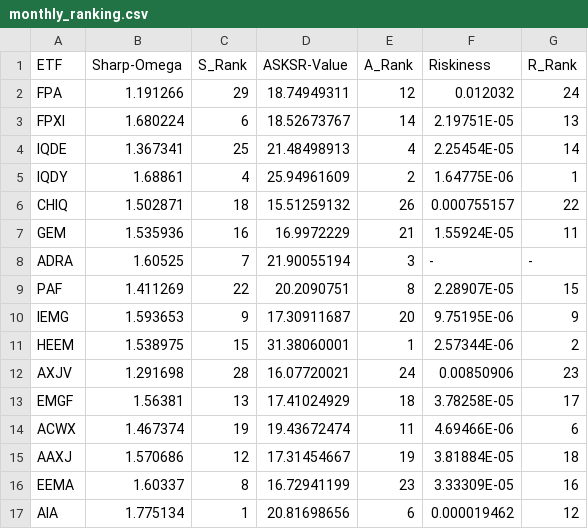
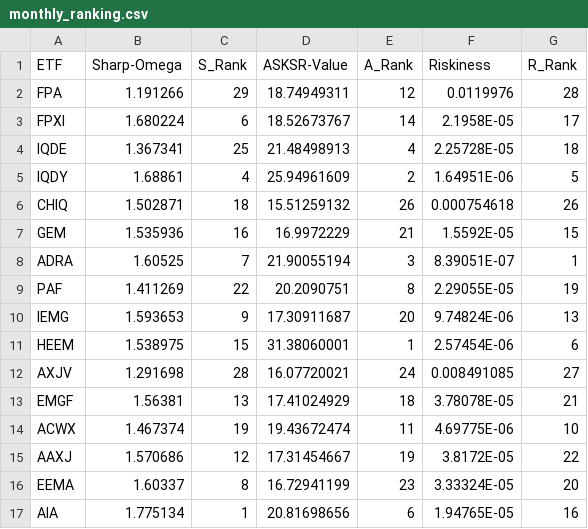
Before and after one commit to A2Zntu/HW4_ETF_ranking, a CSV file: ranking/monthly_ranking.csv, drawn as a sheet; only a part is shown; the diff covers the shown part only.

```diff
--- a/ranking/monthly_ranking.csv
+++ b/ranking/monthly_ranking.csv
@@ -2,16 +2,16 @@ ETF,Sharp-Omega,S_Rank,ASKSR-Value,A_Rank,Riskiness,R_Rank
-FPA,1.191266,29,18.74949311,12,0.012032,24
-FPXI,1.680224,6,18.52673767,14,2.19751E-05,13
-IQDE,1.367341,25,21.48498913,4,2.25454E-05,14
-IQDY,1.68861,4,25.94961609,2,1.64775E-06,1
-CHIQ,1.502871,18,15.51259132,26,0.000755157,22
-GEM,1.535936,16,16.9972229,21,1.55924E-05,11
-ADRA,1.60525,7,21.90055194,3,-,-
-PAF,1.411269,22,20.2090751,8,2.28907E-05,15
-IEMG,1.593653,9,17.30911687,20,9.75195E-06,9
-HEEM,1.538975,15,31.38060001,1,2.57344E-06,2
-AXJV,1.291698,28,16.07720021,24,0.00850906,23
-EMGF,1.56381,13,17.41024929,18,3.78258E-05,17
-ACWX,1.467374,19,19.43672474,11,4.69466E-06,6
-AAXJ,1.570686,12,17.31454667,19,3.81884E-05,18
-EEMA,1.60337,8,16.72941199,23,3.33309E-05,16
-AIA,1.775134,1,20.81698656,6,0.000019462,12
+FPA,1.191266,29,18.74949311,12,0.0119976,28,,,,,,,,
+FPXI,1.680224,6,18.52673767,14,2.1958E-05,17,,,,,,,,
+IQDE,1.367341,25,21.48498913,4,2.25728E-05,18,,,,,,,,
+IQDY,1.68861,4,25.94961609,2,1.64951E-06,5,,,,,,,,
+CHIQ,1.502871,18,15.51259132,26,0.000754618,26,,,,,,,,
+GEM,1.535936,16,16.9972229,21,1.5592E-05,15,,,,,,,,
+ADRA,1.60525,7,21.90055194,3,8.39051E-07,1,,,,,,,,
+PAF,1.411269,22,20.2090751,8,2.29055E-05,19,,,,,,,,
+IEMG,1.593653,9,17.30911687,20,9.74824E-06,13,,,,,,,,
+HEEM,1.538975,15,31.38060001,1,2.57454E-06,6,,,,,,,,
+AXJV,1.291698,28,16.07720021,24,0.008491085,27,,,,,,,,
+EMGF,1.56381,13,17.41024929,18,3.78078E-05,21,,,,,,,,
+ACWX,1.467374,19,19.43672474,11,4.69775E-06,10,,,,,,,,
+AAXJ,1.570686,12,17.31454667,19,3.8172E-05,22,,,,,,,,
+EEMA,1.60337,8,16.72941199,23,3.33324E-05,20,,,,,,,,
+AIA,1.775134,1,20.81698656,6,1.94765E-05,16,,,,,,,,
```
Also changed, not shown: 26 edited cells elsewhere in this file, ranking/weekly_ranking.csv, 1 other file.
